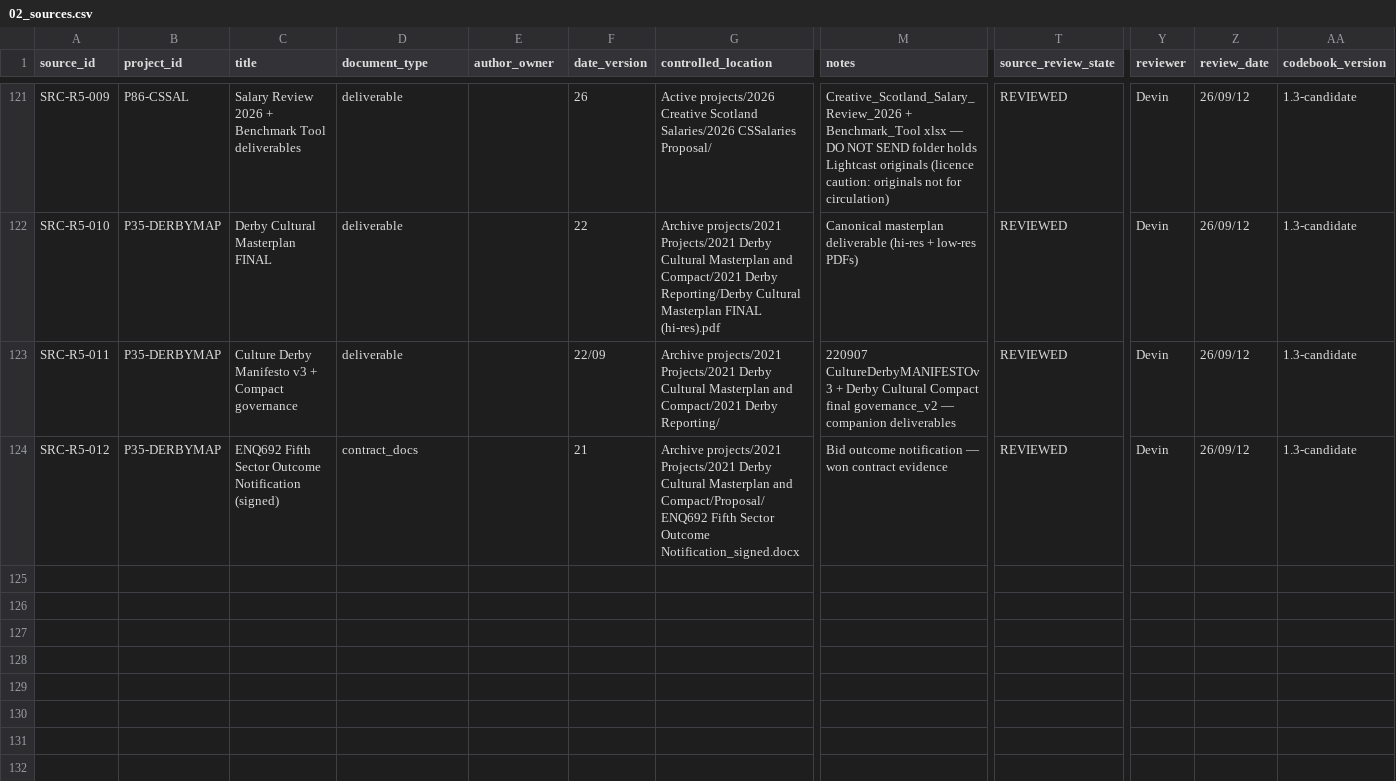
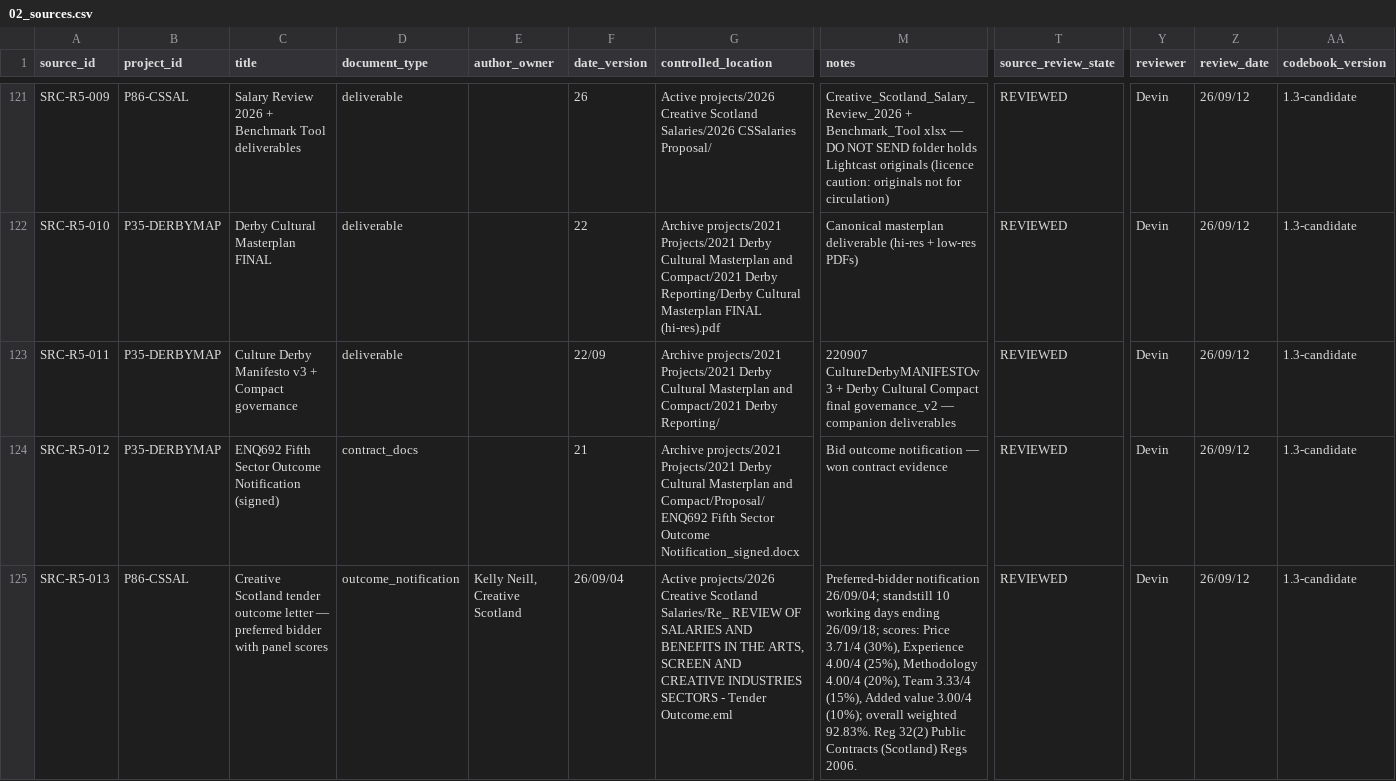
Before and after one commit to iainbe/ProjectClassifier, a CSV file: 02_sources.csv, drawn as a sheet; only a part is shown, gaps mark what is left out; rows hold the shown columns only; the diff names each change by its address in the sheet, - before the commit and + after, or states it on an @@ line.

```diff
--- a/02_sources.csv
+++ b/02_sources.csv
+row 125: SRC-R5-013 | P86-CSSAL | Creative Scotland tender outcome letter — preferred bidder with panel scores | outcome_notification | Kelly Neill, Creative Scotland | 26/09/04 | Active projects/2026 Creative Scotland Salaries/Re_ REVIEW OF SALARIES AND BENEFITS IN THE ARTS, SCREEN AND CREATIVE INDUSTRIES SECTORS - Tender Outcome.eml | Preferred-bidder notification 26/09/04; standstill 10 working days ending 26/09/18; scores: Price 3.71/4 (30%), Experience 4.00/4 (25%), Methodology 4.00/4 (20%), Team 3.33/4 (15%), Added value 3.00/4 (10%); overall weighted 92.83%. Reg 32(2) Public Contracts (Scotland) Regs 2006. | REVIEWED | Devin | 26/09/12 | 1.3-candidate
```
Also changed, not shown: 04_claims.csv, 05_evidence_links.csv, 7 other files.
